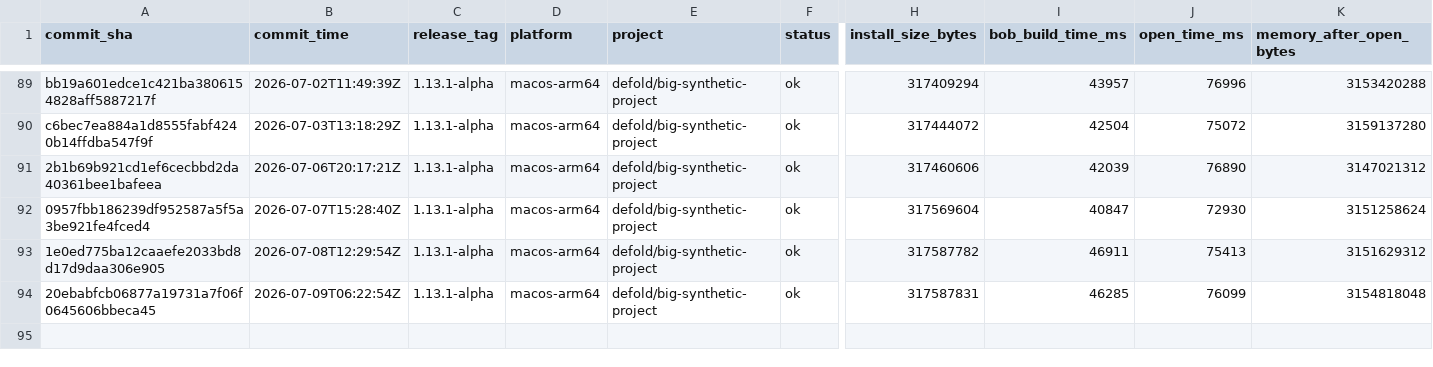
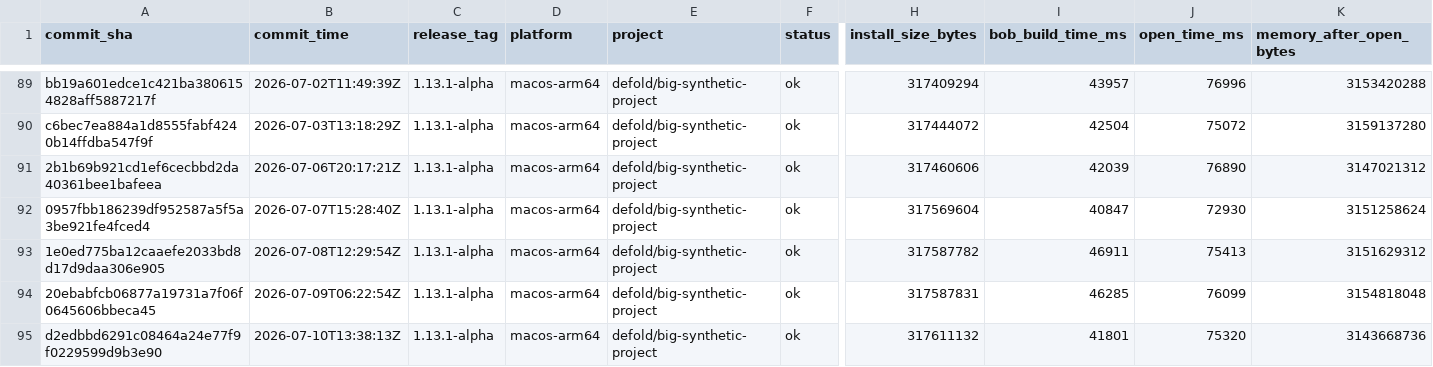
Before and after one commit to defold/tool-metrics, a CSV file: data/metrics.csv, drawn as a sheet; only a part is shown, gaps mark what is left out; rows hold the shown columns only; the diff names each change by its address in the sheet, - before the commit and + after, or states it on an @@ line.

```diff
--- a/data/metrics.csv
+++ b/data/metrics.csv
+row 95: d2edbbd6291c08464a24e77f9f0229599d9b3e90 | 2026-07-10T13:38:13Z | 1.13.1-alpha | macos-arm64 | defold/big-synthetic-project | ok | 317611132 | 41801 | 75320 | 3143668736
```
Also changed, not shown: 7 other files.
